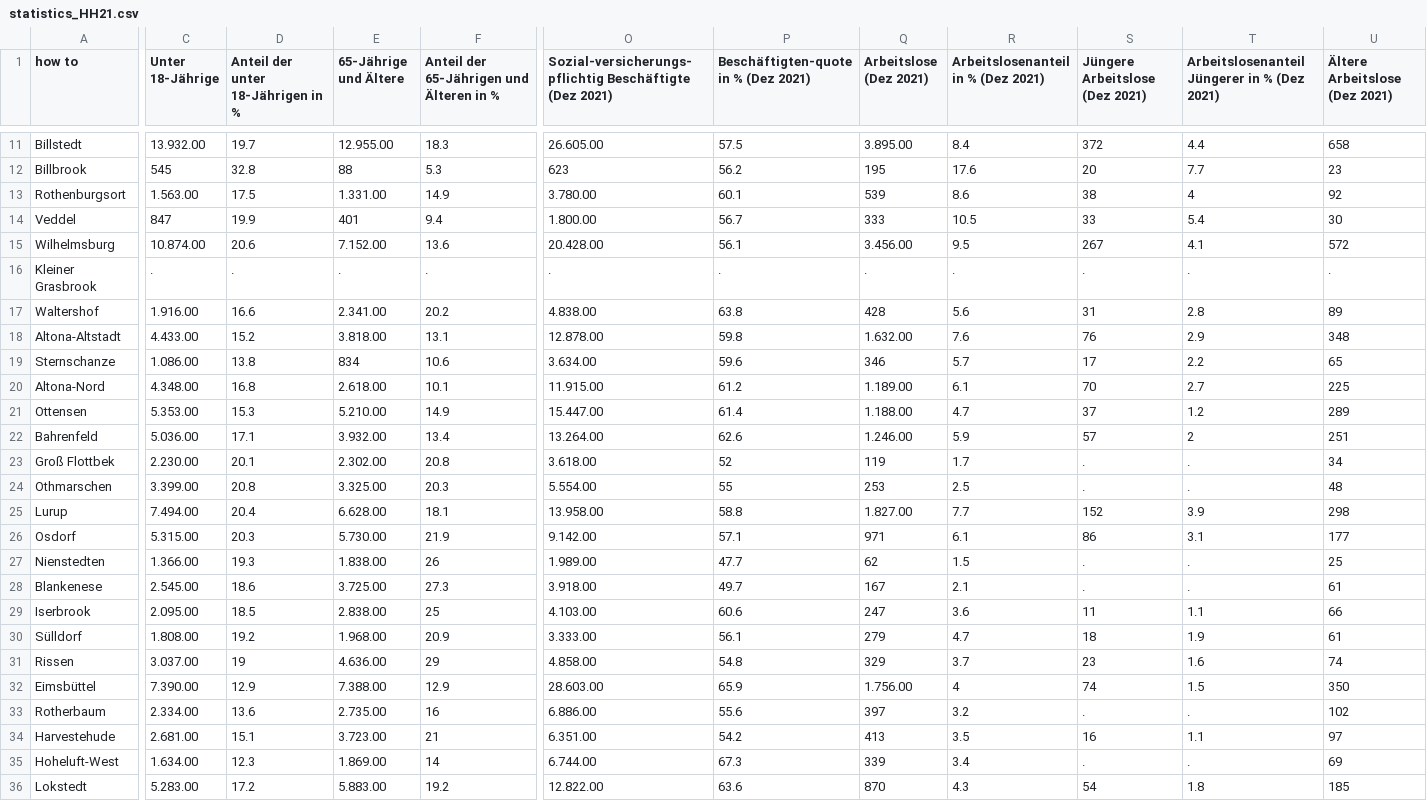
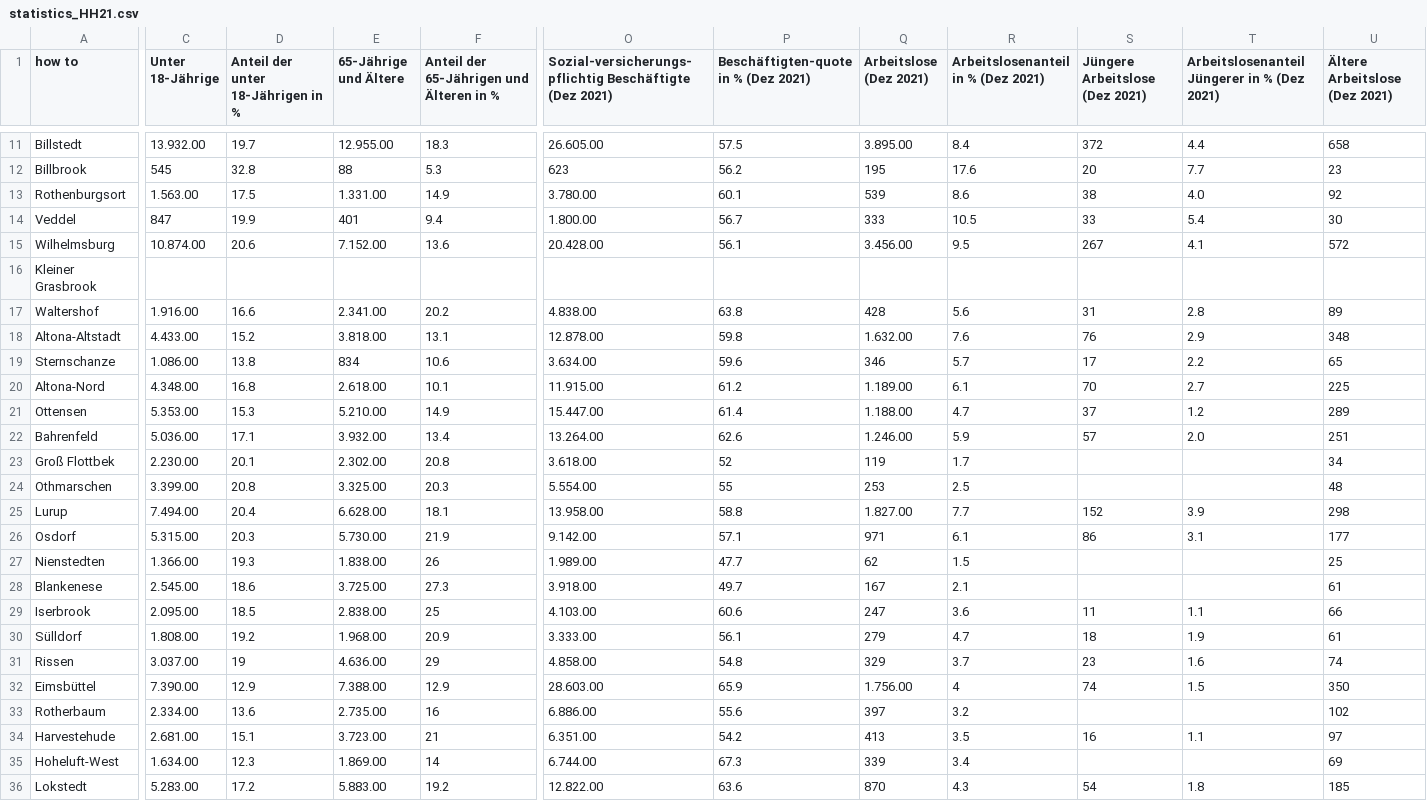
Before and after one commit to CharlotteGIS/egm722_project, a CSV file: data/statistics_HH21.csv, drawn as a sheet; only a part is shown, gaps mark what is left out; the diff covers the shown part only; the diff names each change by its address in the sheet, - before the commit and + after, or states it on an @@ line.

```diff
--- a/data/statistics_HH21.csv
+++ b/data/statistics_HH21.csv
-T13: 4
+T13: 4.0
-C16 (Unter 18-Jährige): .
+C16 (Unter 18-Jährige): (empty)
-D16: .
+D16: (empty)
-E16 (65-Jährige und Ältere): .
+E16 (65-Jährige und Ältere): (empty)
-F16: .
+F16: (empty)
-O16: .
+O16: (empty)
-P16: .
+P16: (empty)
-Q16 (Arbeitslose (Dez 2021)): .
+Q16 (Arbeitslose (Dez 2021)): (empty)
-R16: .
+R16: (empty)
-S16 (Jüngere Arbeitslose (Dez 2021)): .
+S16 (Jüngere Arbeitslose (Dez 2021)): (empty)
-T16: .
+T16: (empty)
-U16 (Ältere Arbeitslose (Dez 2021)): .
+U16 (Ältere Arbeitslose (Dez 2021)): (empty)
-T22: 2
+T22: 2.0
-S23:S24 (Jüngere Arbeitslose (Dez 2021)): .
+S23:S24 (Jüngere Arbeitslose (Dez 2021)): (empty)
-T23:T24: .
+T23:T24: (empty)
-S27:S28 (Jüngere Arbeitslose (Dez 2021)): .
+S27:S28 (Jüngere Arbeitslose (Dez 2021)): (empty)
-T27:T28: .
+T27:T28: (empty)
-S33 (Jüngere Arbeitslose (Dez 2021)): .
+S33 (Jüngere Arbeitslose (Dez 2021)): (empty)
-T33: .
+T33: (empty)
-S35 (Jüngere Arbeitslose (Dez 2021)): .
+S35 (Jüngere Arbeitslose (Dez 2021)): (empty)
-T35: .
+T35: (empty)
```
Also changed, not shown: 87 edited cells elsewhere in this file.
